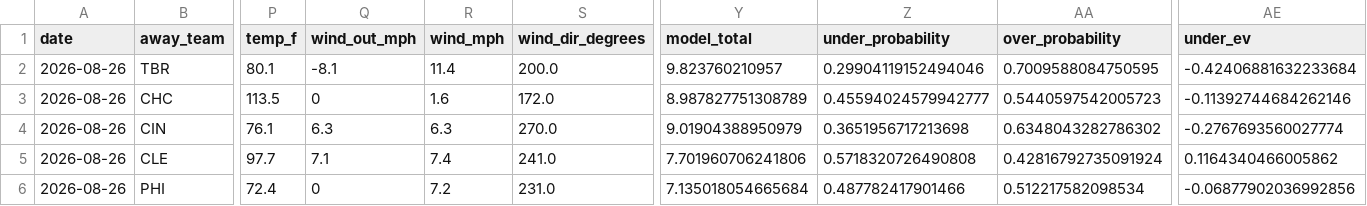
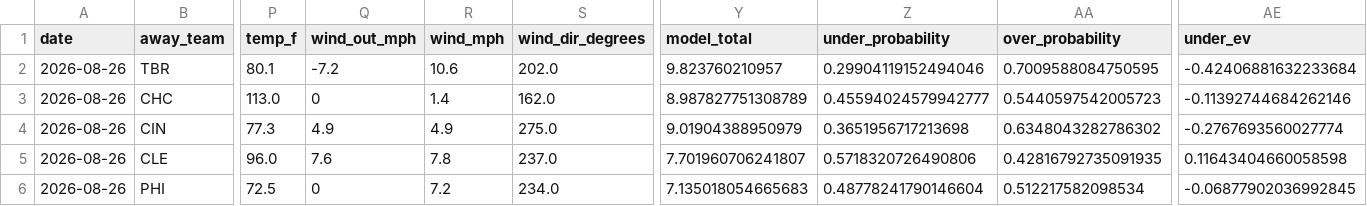
Before and after one commit to Jackstein0/atsrecipts-live-model, a CSV file: atsrecipts-upload-ready/data/processed/today_results.csv, drawn as a sheet; only a part is shown, gaps mark what is left out; the diff covers the shown part only; the diff names each change by its address in the sheet, - before the commit and + after, or states it on an @@ line.

```diff
--- a/atsrecipts-upload-ready/data/processed/today_results.csv
+++ b/atsrecipts-upload-ready/data/processed/today_results.csv
-Q2 (wind_out_mph): -8.1
+Q2 (wind_out_mph): -7.2
-R2 (wind_mph): 11.4
+R2 (wind_mph): 10.6
-S2 (wind_dir_degrees): 200.0
+S2 (wind_dir_degrees): 202.0
-P3 (temp_f): 113.5
+P3 (temp_f): 113.0
-R3 (wind_mph): 1.6
+R3 (wind_mph): 1.4
-S3 (wind_dir_degrees): 172.0
+S3 (wind_dir_degrees): 162.0
-P4 (temp_f): 76.1
+P4 (temp_f): 77.3
-Q4 (wind_out_mph): 6.3
+Q4 (wind_out_mph): 4.9
-R4 (wind_mph): 6.3
+R4 (wind_mph): 4.9
-S4 (wind_dir_degrees): 270.0
+S4 (wind_dir_degrees): 275.0
-P5 (temp_f): 97.7
+P5 (temp_f): 96.0
-Q5 (wind_out_mph): 7.1
+Q5 (wind_out_mph): 7.6
-R5 (wind_mph): 7.4
+R5 (wind_mph): 7.8
-S5 (wind_dir_degrees): 241.0
+S5 (wind_dir_degrees): 237.0
-Y5 (model_total): 7.701960706241806
+Y5 (model_total): 7.701960706241807
-Z5 (under_probability): 0.5718320726490808
+Z5 (under_probability): 0.5718320726490806
-AA5 (over_probability): 0.42816792735091924
+AA5 (over_probability): 0.42816792735091935
-AE5 (under_ev): 0.1164340466005862
+AE5 (under_ev): 0.11643404660058598
-P6 (temp_f): 72.4
+P6 (temp_f): 72.5
-S6 (wind_dir_degrees): 231.0
+S6 (wind_dir_degrees): 234.0
-Y6 (model_total): 7.135018054665684
+Y6 (model_total): 7.135018054665683
-Z6 (under_probability): 0.487782417901466
+Z6 (under_probability): 0.48778241790146604
-AE6 (under_ev): -0.06877902036992856
+AE6 (under_ev): -0.06877902036992845
```
Also changed, not shown: 62 edited cells elsewhere in this file, atsrecipts-upload-ready/data/processed/pick_tracker.csv, atsrecipts-upload-ready/data/processed/today_board.csv, 11 other files.
